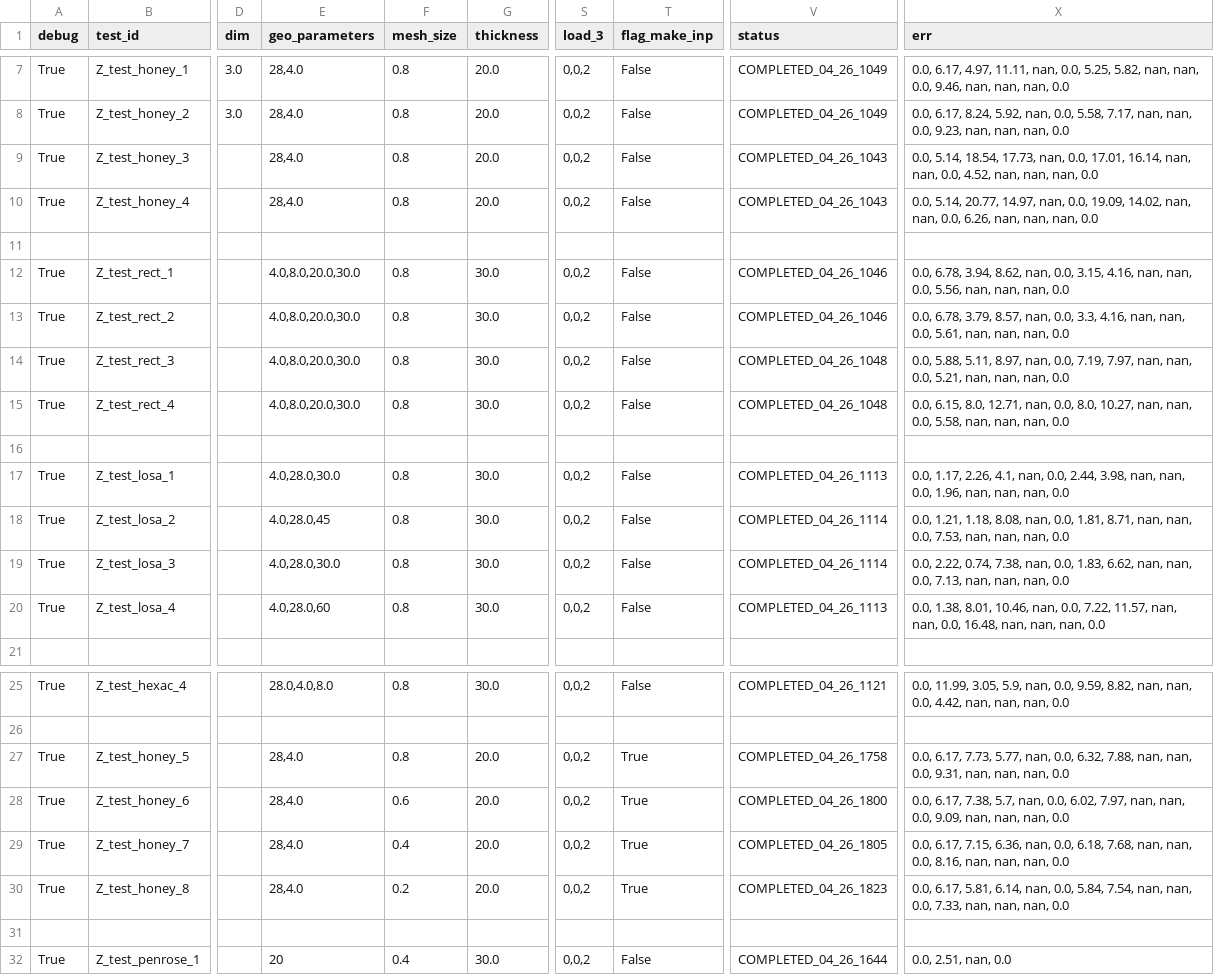
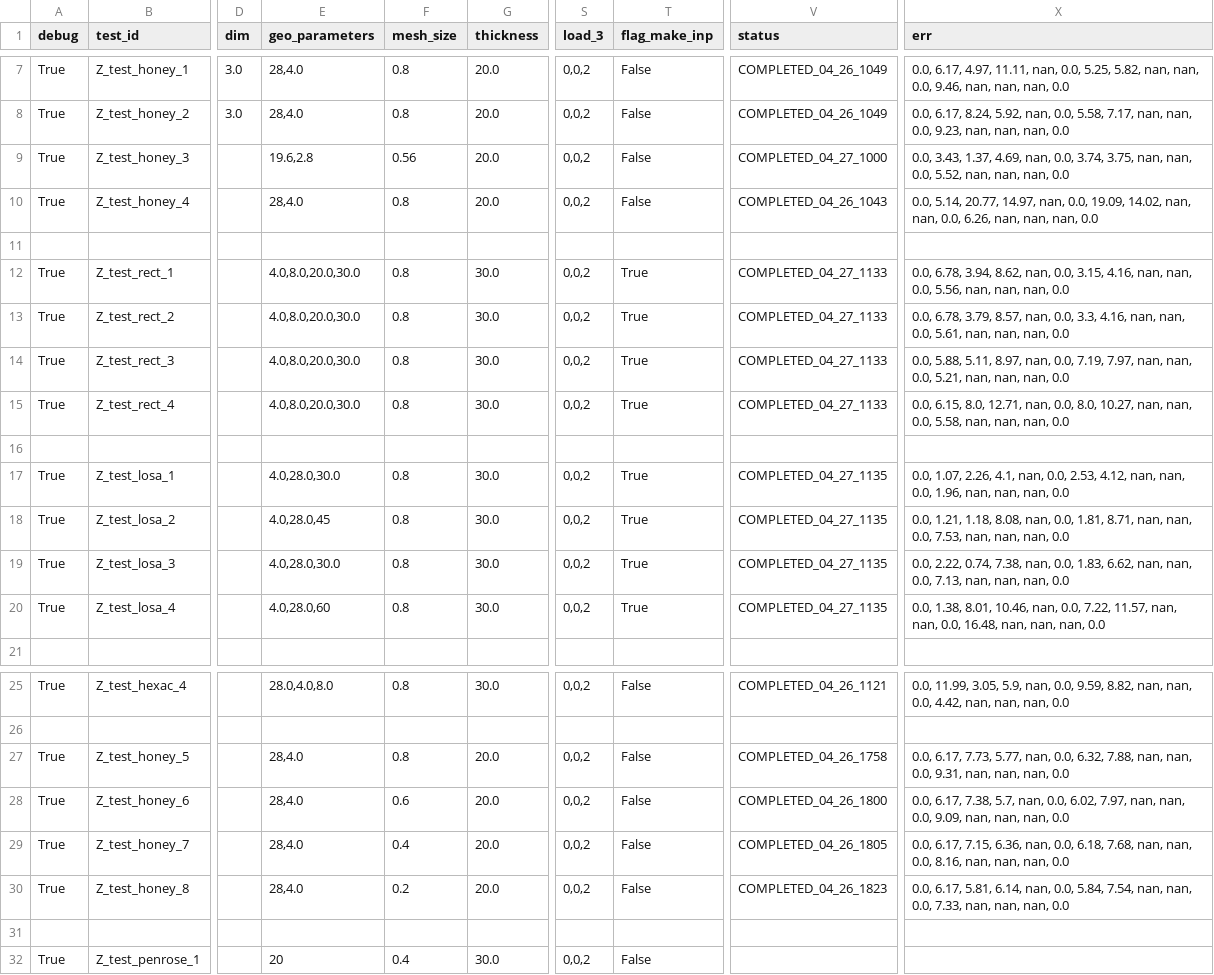
Before and after one commit to h06e/abakubc, a CSV file: campagne_test.csv, drawn as a sheet; only a part is shown, gaps mark what is left out; the diff names each change by its address in the sheet, - before the commit and + after, or states it on an @@ line.

```diff
--- a/campagne_test.csv
+++ b/campagne_test.csv
-E9 (geo_parameters): 28,4.0
+E9 (geo_parameters): 19.6,2.8
-F9 (mesh_size): 0.8
+F9 (mesh_size): 0.56
-V9 (status): COMPLETED_04_26_1043
+V9 (status): COMPLETED_04_27_1000
-X9 (err): 0.0, 5.14, 18.54, 17.73, nan, 0.0, 17.01, 16.14, nan, nan, 0.0, 4.52, nan, nan,…
+X9 (err): 0.0, 3.43, 1.37, 4.69, nan, 0.0, 3.74, 3.75, nan, nan, 0.0, 5.52, nan, nan,…
-T12:T15 (flag_make_inp): False
+T12:T15 (flag_make_inp): True
-V12:V13 (status): COMPLETED_04_26_1046
+V12:V13 (status): COMPLETED_04_27_1133
-V14:V15 (status): COMPLETED_04_26_1048
+V14:V15 (status): COMPLETED_04_27_1133
-T17:T20 (flag_make_inp): False
+T17:T20 (flag_make_inp): True
-V17 (status): COMPLETED_04_26_1113
+V17 (status): COMPLETED_04_27_1135
-X17 (err): 0.0, 1.17, 2.26, 4.1, nan, 0.0, 2.44, 3.98, nan, nan,…
+X17 (err): 0.0, 1.07, 2.26, 4.1, nan, 0.0, 2.53, 4.12, nan, nan,…
-V18:V19 (status): COMPLETED_04_26_1114
+V18:V19 (status): COMPLETED_04_27_1135
-V20 (status): COMPLETED_04_26_1113
+V20 (status): COMPLETED_04_27_1135
-T27:T30 (flag_make_inp): True
+T27:T30 (flag_make_inp): False
-V32 (status): COMPLETED_04_26_1644
+V32 (status): (empty)
-X32 (err): 0.0, 2.51, nan, 0.0
+X32 (err): (empty)
```
Also changed, not shown: 20 other files.
